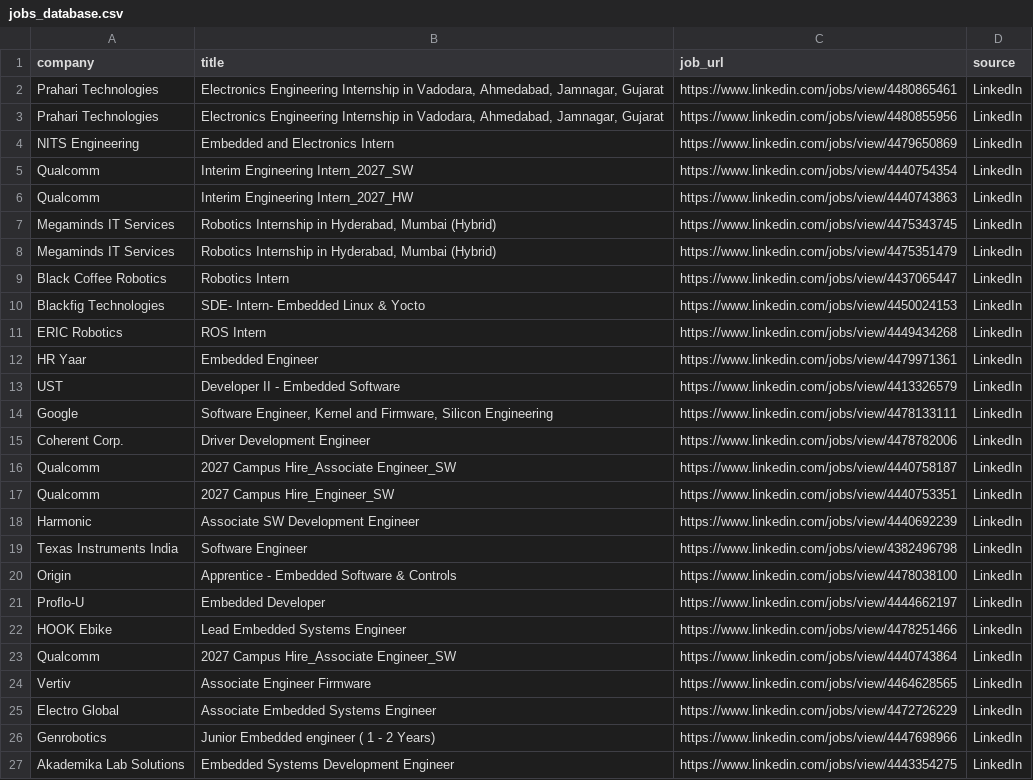
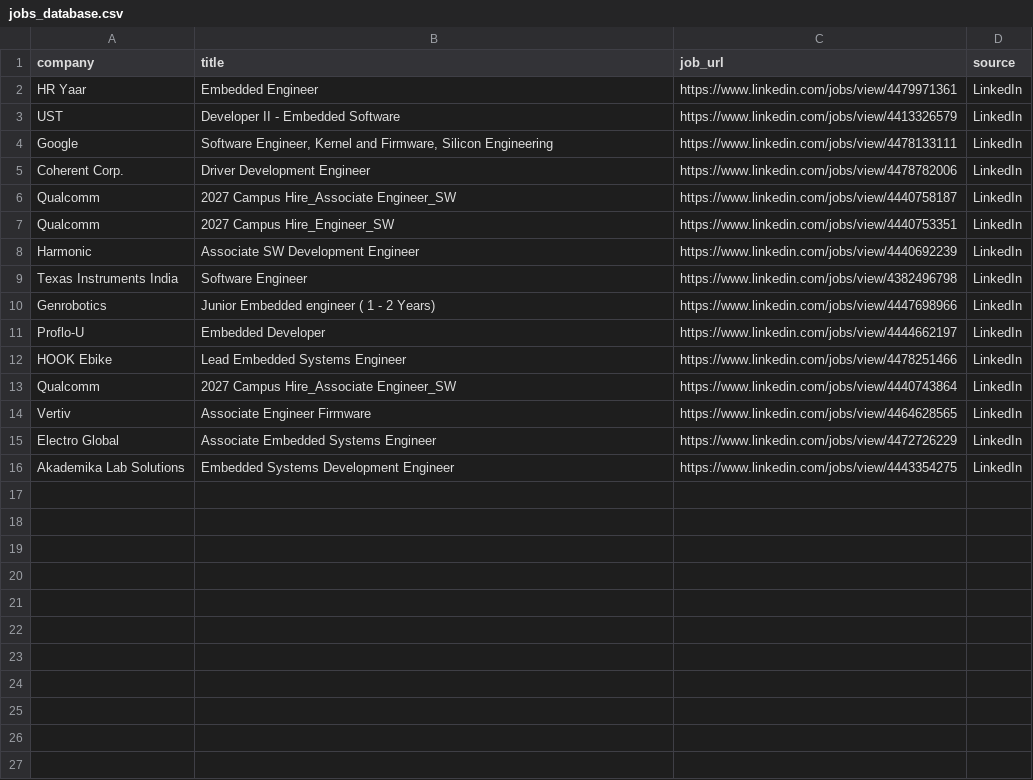
Before and after one commit to ashu304-ops/jobtracking, a CSV file: applications/jobs_database.csv, drawn as a sheet.

```diff
--- a/applications/jobs_database.csv
+++ b/applications/jobs_database.csv
@@ -1,12 +1,2 @@
 company,title,job_url,source
-Prahari Technologies,"Electronics Engineering Internship in Vadodara, Ahmedabad, Jamnagar, Gujarat",https://www.linkedin.com/jobs/view/4480865461,LinkedIn
-Prahari Technologies,"Electronics Engineering Internship in Vadodara, Ahmedabad, Jamnagar, Gujarat",https://www.linkedin.com/jobs/view/4480855956,LinkedIn
-NITS Engineering,Embedded and Electronics Intern,https://www.linkedin.com/jobs/view/4479650869,LinkedIn
-Qualcomm,Interim Engineering Intern_2027_SW,https://www.linkedin.com/jobs/view/4440754354,LinkedIn
-Qualcomm,Interim Engineering Intern_2027_HW,https://www.linkedin.com/jobs/view/4440743863,LinkedIn
-Megaminds IT Services,"Robotics Internship in Hyderabad, Mumbai (Hybrid)",https://www.linkedin.com/jobs/view/4475343745,LinkedIn
-Megaminds IT Services,"Robotics Internship in Hyderabad, Mumbai (Hybrid)",https://www.linkedin.com/jobs/view/4475351479,LinkedIn
-Black Coffee Robotics,Robotics Intern,https://www.linkedin.com/jobs/view/4437065447,LinkedIn
-Blackfig Technologies,SDE- Intern- Embedded Linux & Yocto,https://www.linkedin.com/jobs/view/4450024153,LinkedIn
-ERIC Robotics,ROS Intern,https://www.linkedin.com/jobs/view/4449434268,LinkedIn
 HR Yaar,Embedded Engineer,https://www.linkedin.com/jobs/view/4479971361,LinkedIn
@@ -19,3 +9,3 @@ Harmonic,Associate SW Development Engineer,https://www.linkedin.com/jobs/view/44
 Texas Instruments India,Software Engineer,https://www.linkedin.com/jobs/view/4382496798,LinkedIn
-Origin,Apprentice - Embedded Software & Controls,https://www.linkedin.com/jobs/view/4478038100,LinkedIn
+Genrobotics,Junior Embedded engineer ( 1 - 2 Years),https://www.linkedin.com/jobs/view/4447698966,LinkedIn
 Proflo-U,Embedded Developer,https://www.linkedin.com/jobs/view/4444662197,LinkedIn
@@ -25,3 +15,2 @@ Vertiv,Associate Engineer Firmware,https://www.linkedin.com/jobs/view/4464628565
 Electro Global,Associate Embedded Systems Engineer,https://www.linkedin.com/jobs/view/4472726229,LinkedIn
-Genrobotics,Junior Embedded engineer ( 1 - 2 Years),https://www.linkedin.com/jobs/view/4447698966,LinkedIn
 Akademika Lab Solutions,Embedded Systems Development Engineer,https://www.linkedin.com/jobs/view/4443354275,LinkedIn
```
